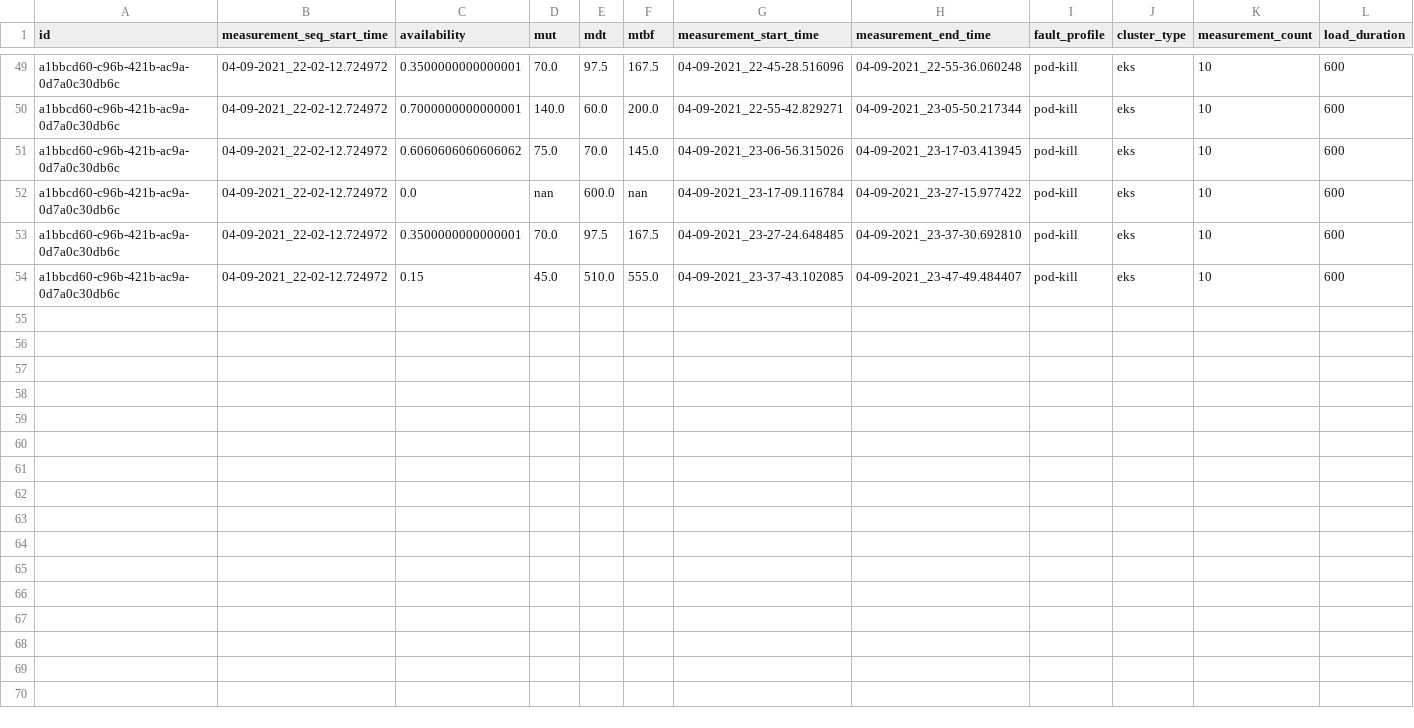
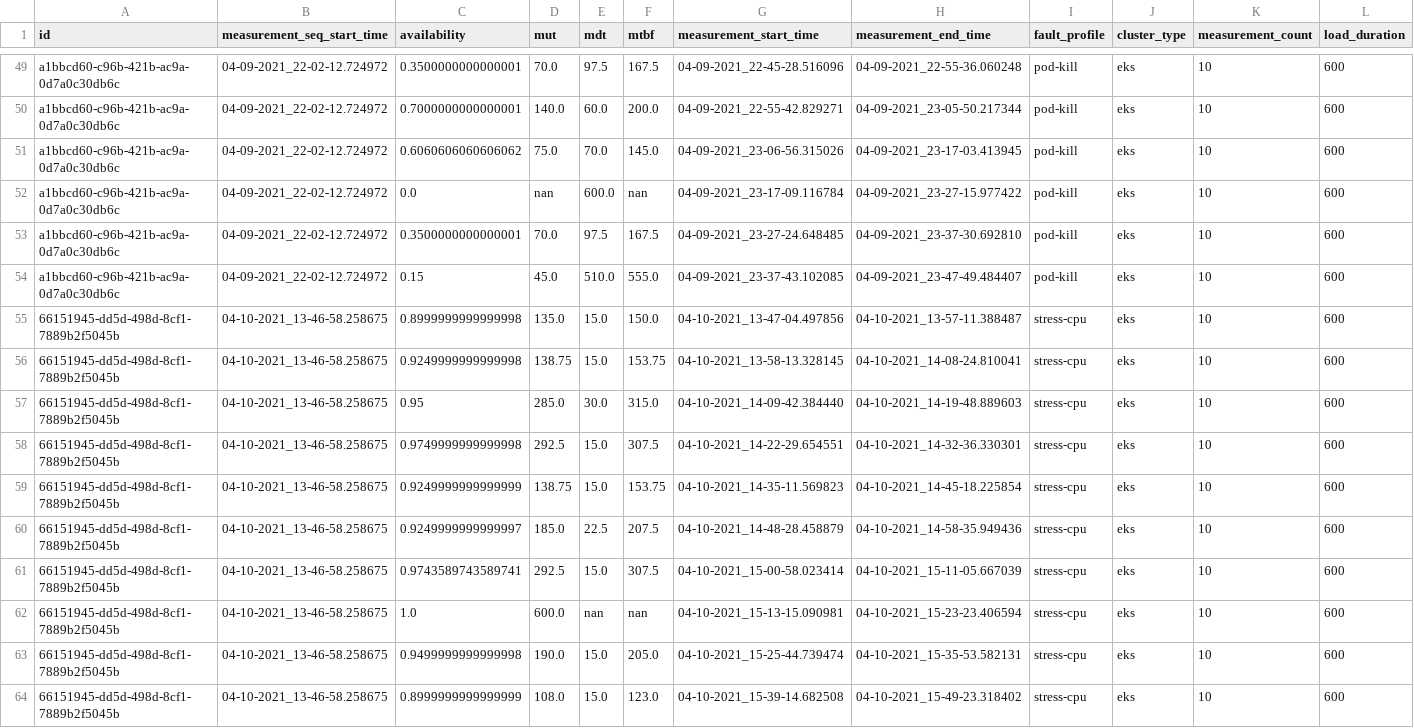
Before and after one commit to martonorova/msc-onlab, a CSV file: kubedepend/kubedepend/results/results.csv, drawn as a sheet; only a part is shown, gaps mark what is left out; rows hold the shown columns only; the diff names each change by its address in the sheet, - before the commit and + after, or states it on an @@ line.

Commit message:
First proper cpu stress test

```diff
--- a/kubedepend/kubedepend/results/results.csv
+++ b/kubedepend/kubedepend/results/results.csv
+row 55: 66151945-dd5d-498d-8cf1-7889b2f5045b | 04-10-2021_13-46-58.258675 | 0.8999999999999998 | 135.0 | 15.0 | 150.0 | 04-10-2021_13-47-04.497856 | 04-10-2021_13-57-11.388487 | stress-cpu | eks | 10 | 600
+row 56: 66151945-dd5d-498d-8cf1-7889b2f5045b | 04-10-2021_13-46-58.258675 | 0.9249999999999998 | 138.75 | 15.0 | 153.75 | 04-10-2021_13-58-13.328145 | 04-10-2021_14-08-24.810041 | stress-cpu | eks | 10 | 600
+row 57: 66151945-dd5d-498d-8cf1-7889b2f5045b | 04-10-2021_13-46-58.258675 | 0.95 | 285.0 | 30.0 | 315.0 | 04-10-2021_14-09-42.384440 | 04-10-2021_14-19-48.889603 | stress-cpu | eks | 10 | 600
+row 58: 66151945-dd5d-498d-8cf1-7889b2f5045b | 04-10-2021_13-46-58.258675 | 0.9749999999999998 | 292.5 | 15.0 | 307.5 | 04-10-2021_14-22-29.654551 | 04-10-2021_14-32-36.330301 | stress-cpu | eks | 10 | 600
+row 59: 66151945-dd5d-498d-8cf1-7889b2f5045b | 04-10-2021_13-46-58.258675 | 0.9249999999999999 | 138.75 | 15.0 | 153.75 | 04-10-2021_14-35-11.569823 | 04-10-2021_14-45-18.225854 | stress-cpu | eks | 10 | 600
+row 60: 66151945-dd5d-498d-8cf1-7889b2f5045b | 04-10-2021_13-46-58.258675 | 0.9249999999999997 | 185.0 | 22.5 | 207.5 | 04-10-2021_14-48-28.458879 | 04-10-2021_14-58-35.949436 | stress-cpu | eks | 10 | 600
+row 61: 66151945-dd5d-498d-8cf1-7889b2f5045b | 04-10-2021_13-46-58.258675 | 0.9743589743589741 | 292.5 | 15.0 | 307.5 | 04-10-2021_15-00-58.023414 | 04-10-2021_15-11-05.667039 | stress-cpu | eks | 10 | 600
+row 62: 66151945-dd5d-498d-8cf1-7889b2f5045b | 04-10-2021_13-46-58.258675 | 1.0 | 600.0 | nan | nan | 04-10-2021_15-13-15.090981 | 04-10-2021_15-23-23.406594 | stress-cpu | eks | 10 | 600
+row 63: 66151945-dd5d-498d-8cf1-7889b2f5045b | 04-10-2021_13-46-58.258675 | 0.9499999999999998 | 190.0 | 15.0 | 205.0 | 04-10-2021_15-25-44.739474 | 04-10-2021_15-35-53.582131 | stress-cpu | eks | 10 | 600
+row 64: 66151945-dd5d-498d-8cf1-7889b2f5045b | 04-10-2021_13-46-58.258675 | 0.8999999999999999 | 108.0 | 15.0 | 123.0 | 04-10-2021_15-39-14.682508 | 04-10-2021_15-49-23.318402 | stress-cpu | eks | 10 | 600
```
Also changed, not shown: 2 other files.
